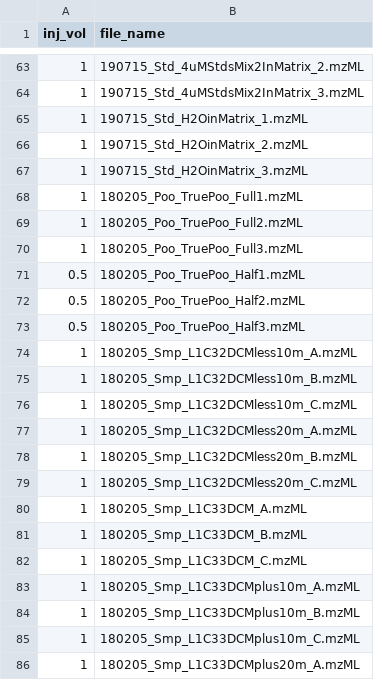
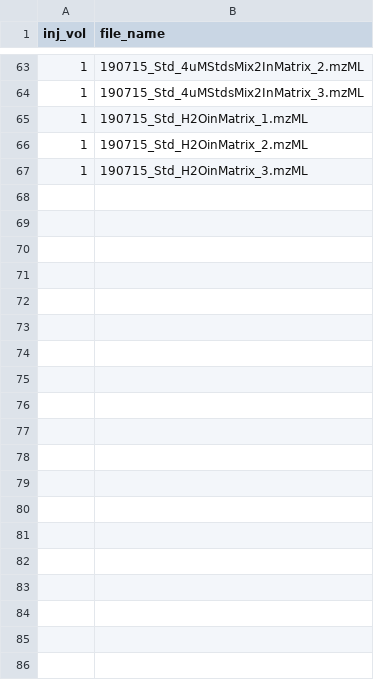
Before and after one commit to wkumler/FalkorFactor, a CSV file: XCMS/falkor_sample_key.csv, drawn as a sheet; only a part is shown, gaps mark what is left out; the diff covers the shown part only.

```diff
--- a/XCMS/falkor_sample_key.csv
+++ b/XCMS/falkor_sample_key.csv
@@ -67,20 +67 @@
 1,"190715_Std_H2OinMatrix_3.mzML"
-1,"180205_Poo_TruePoo_Full1.mzML"
-1,"180205_Poo_TruePoo_Full2.mzML"
-1,"180205_Poo_TruePoo_Full3.mzML"
-0.5,"180205_Poo_TruePoo_Half1.mzML"
-0.5,"180205_Poo_TruePoo_Half2.mzML"
-0.5,"180205_Poo_TruePoo_Half3.mzML"
-1,"180205_Smp_L1C32DCMless10m_A.mzML"
-1,"180205_Smp_L1C32DCMless10m_B.mzML"
-1,"180205_Smp_L1C32DCMless10m_C.mzML"
-1,"180205_Smp_L1C32DCMless20m_A.mzML"
-1,"180205_Smp_L1C32DCMless20m_B.mzML"
-1,"180205_Smp_L1C32DCMless20m_C.mzML"
-1,"180205_Smp_L1C33DCM_A.mzML"
-1,"180205_Smp_L1C33DCM_B.mzML"
-1,"180205_Smp_L1C33DCM_C.mzML"
-1,"180205_Smp_L1C33DCMplus10m_A.mzML"
-1,"180205_Smp_L1C33DCMplus10m_B.mzML"
-1,"180205_Smp_L1C33DCMplus10m_C.mzML"
-1,"180205_Smp_L1C33DCMplus20m_A.mzML"
```
Also changed, not shown: 21 removed rows elsewhere in this file, XCMS/falkor_stans.csv, XCMS/pos_pretty/complete_features.csv, 2 other files.
